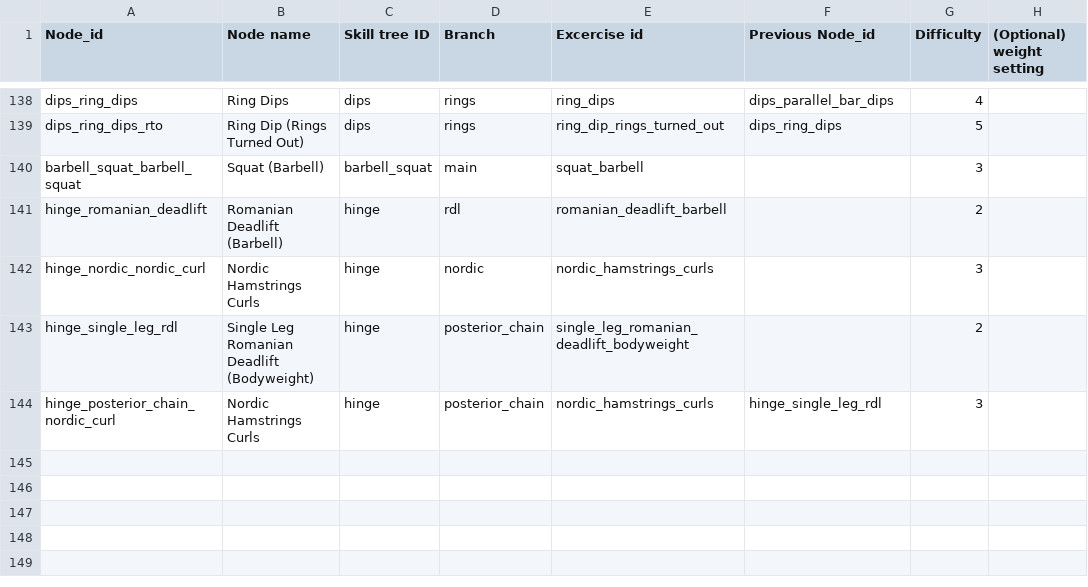
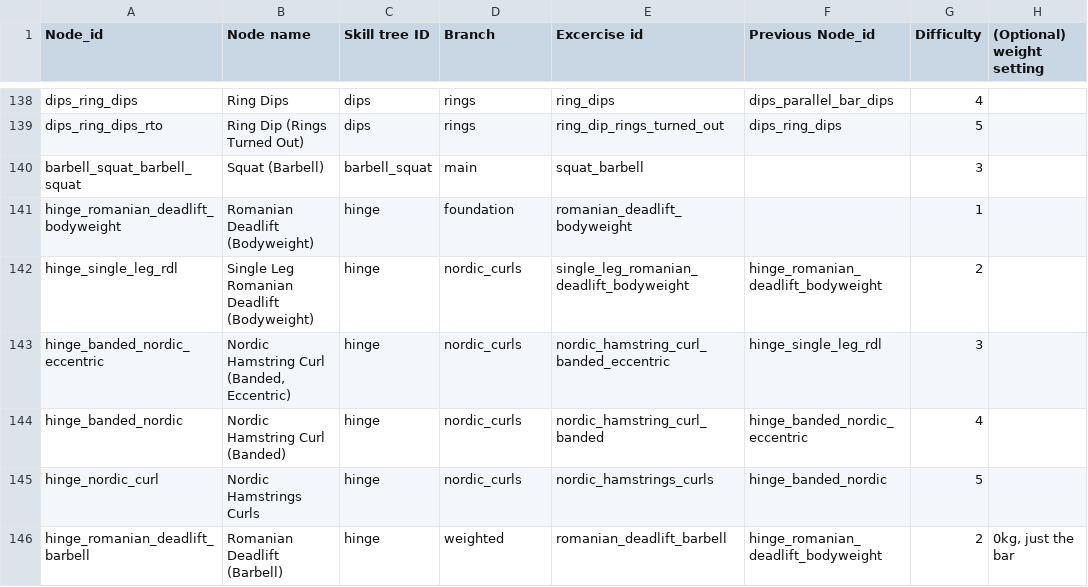
Before and after one commit to MarkwinVI/forma-app, a CSV file: data/skill_trees_source.csv, drawn as a sheet; only a part is shown, gaps mark what is left out; the diff covers the shown part only.

```diff
--- a/data/skill_trees_source.csv
+++ b/data/skill_trees_source.csv
@@ -140,5 +140,7 @@ dips_ring_dips_rto,Ring Dip (Rings Turned Out),dips,rings,ring_dip_rings_turned_
 barbell_squat_barbell_squat,Squat (Barbell),barbell_squat,main,squat_barbell,,3,
-hinge_romanian_deadlift,Romanian Deadlift (Barbell),hinge,rdl,romanian_deadlift_barbell,,2,
-hinge_nordic_nordic_curl,Nordic Hamstrings Curls,hinge,nordic,nordic_hamstrings_curls,,3,
-hinge_single_leg_rdl,Single Leg Romanian Deadlift (Bodyweight),hinge,posterior_chain,single_leg_romanian_deadlift_bodyweight,,2,
-hinge_posterior_chain_nordic_curl,Nordic Hamstrings Curls,hinge,posterior_chain,nordic_hamstrings_curls,hinge_single_leg_rdl,3,
+hinge_romanian_deadlift_bodyweight,Romanian Deadlift (Bodyweight),hinge,foundation,romanian_deadlift_bodyweight,,1,
+hinge_single_leg_rdl,Single Leg Romanian Deadlift (Bodyweight),hinge,nordic_curls,single_leg_romanian_deadlift_bodyweight,hinge_romanian_deadlift_bodyweight,2,
+hinge_banded_nordic_eccentric,"Nordic Hamstring Curl (Banded, Eccentric)",hinge,nordic_curls,nordic_hamstring_curl_banded_eccentric,hinge_single_leg_rdl,3,
+hinge_banded_nordic,Nordic Hamstring Curl (Banded),hinge,nordic_curls,nordic_hamstring_curl_banded,hinge_banded_nordic_eccentric,4,
+hinge_nordic_curl,Nordic Hamstrings Curls,hinge,nordic_curls,nordic_hamstrings_curls,hinge_banded_nordic,5,
+hinge_romanian_deadlift_barbell,Romanian Deadlift (Barbell),hinge,weighted,romanian_deadlift_barbell,hinge_romanian_deadlift_bodyweight,2,"0kg, just the bar"
```
Also changed, not shown: 8 added rows and 8 edited cells elsewhere in this file, data/exercise_library.csv, 17 other files.
